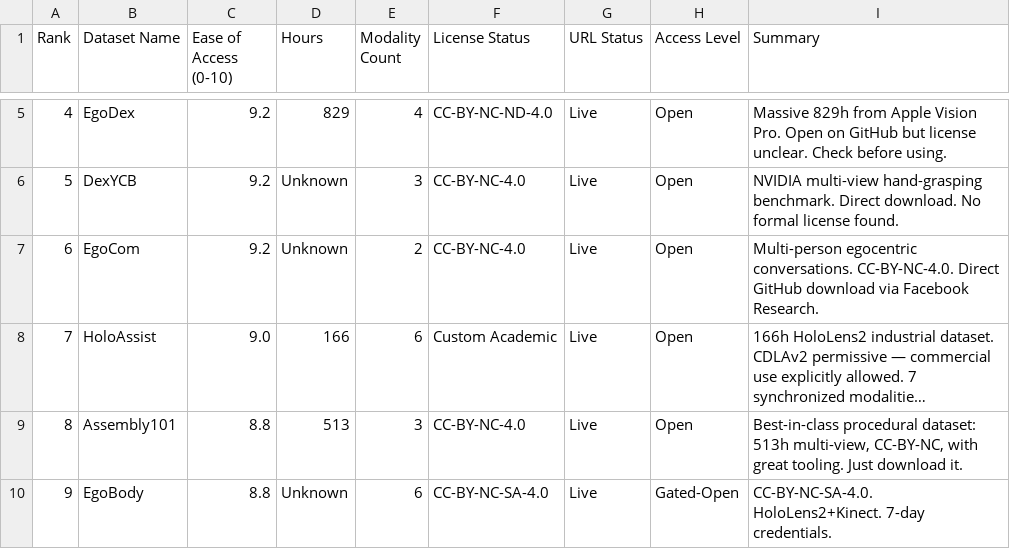
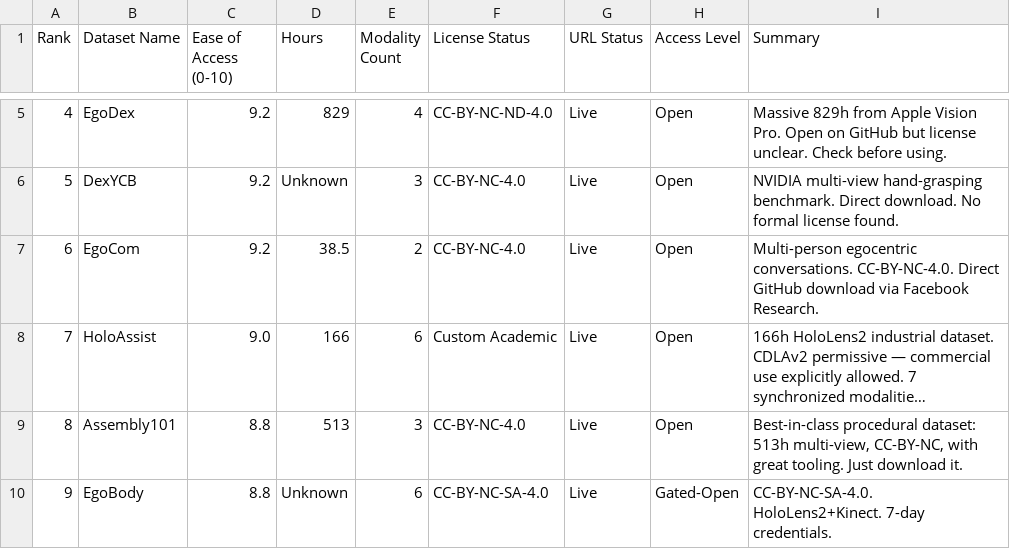
Before and after one commit to Varun-Nair/open-data-eval, a CSV file: data/ego-datasets/accessibility_rankings.csv, drawn as a sheet; only a part is shown, gaps mark what is left out; long unchanged cells end in …; the diff names each change by its address in the sheet, - before the commit and + after, or states it on an @@ line.

```diff
--- a/data/ego-datasets/accessibility_rankings.csv
+++ b/data/ego-datasets/accessibility_rankings.csv
-D7 (Hours): Unknown
+D7 (Hours): 38.5
```
Also changed, not shown: data/ego-datasets/catalog_health_report.csv, data/ego-datasets/datasets_by_category.csv, 1 other file.
